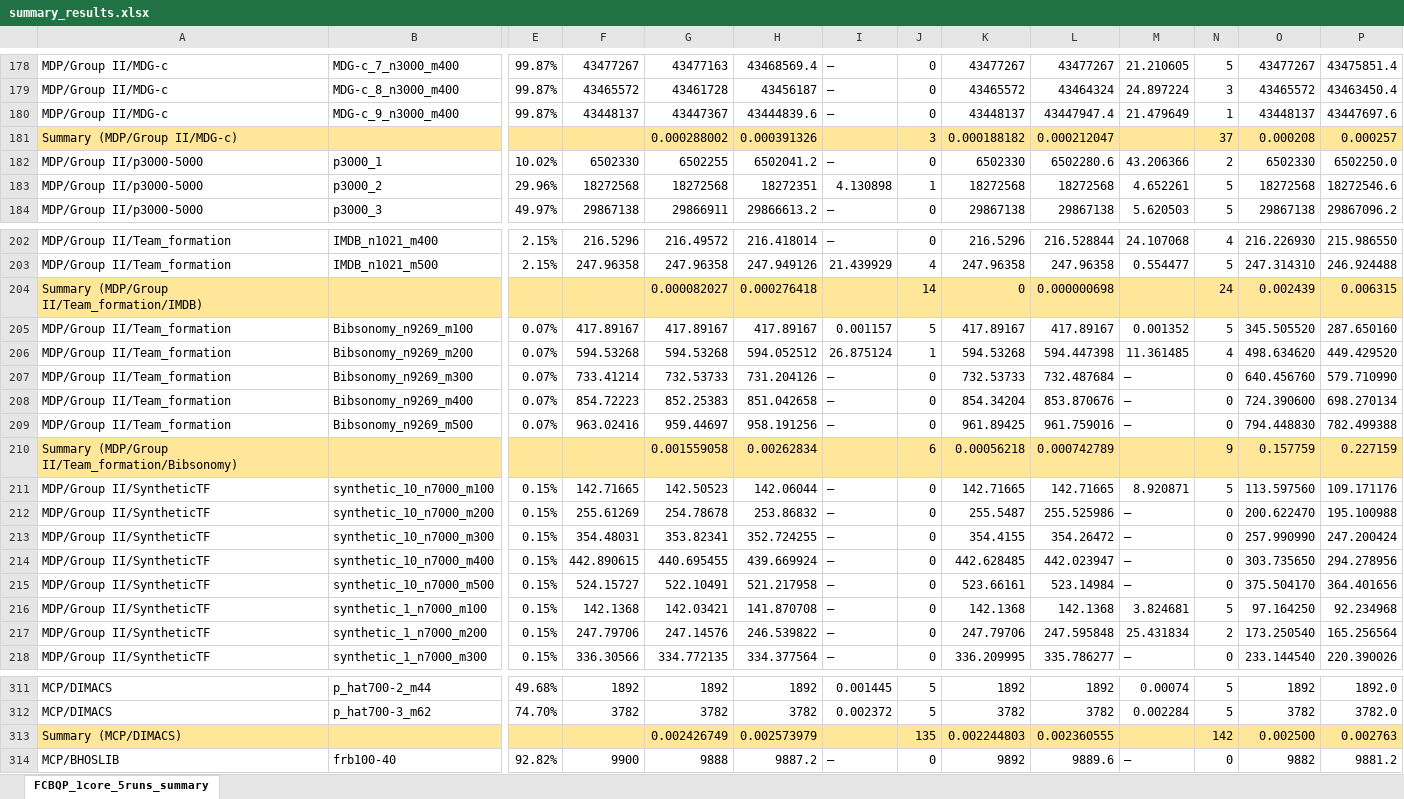
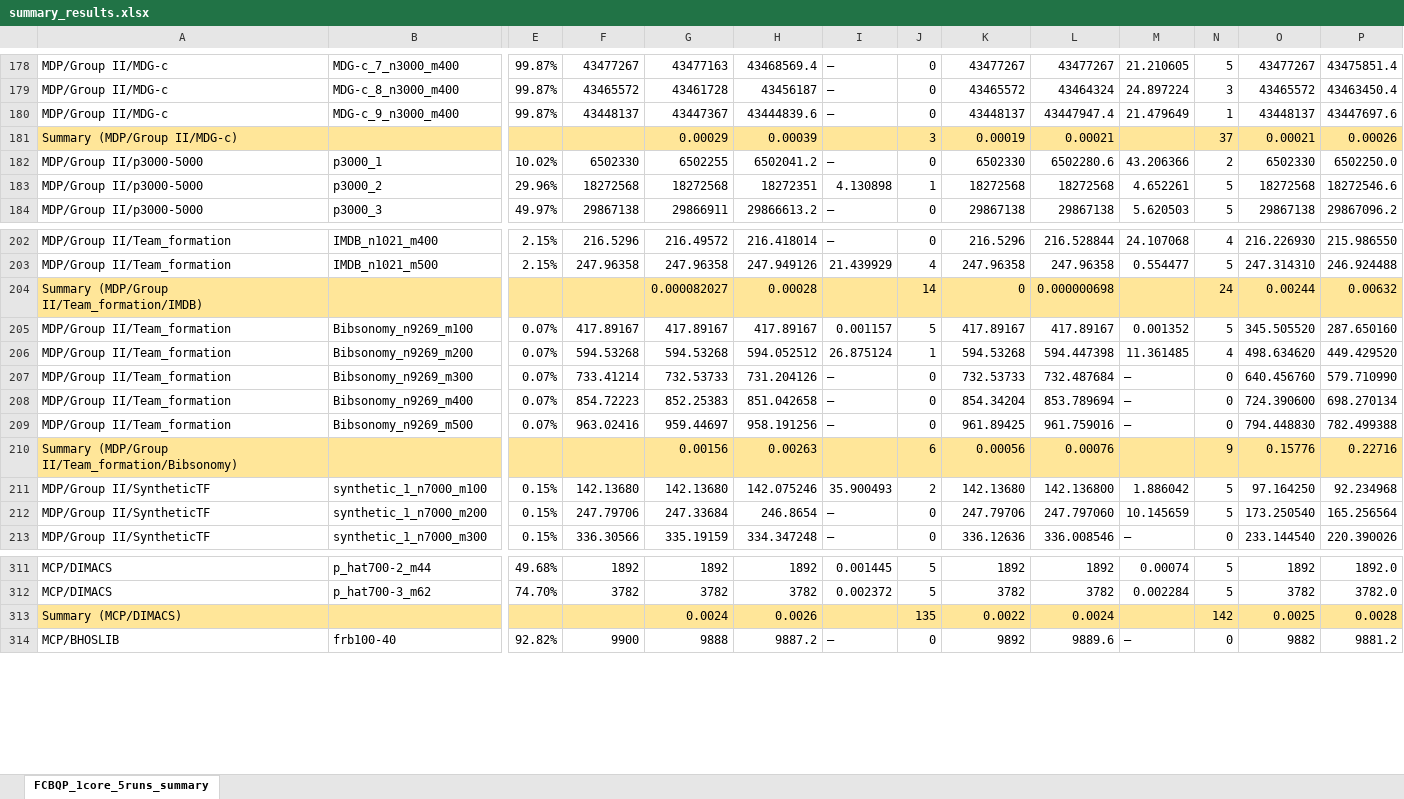
Before and after one commit to LeThiThanhTu/FCBQP_parallel, an Excel workbook: summary_results.xlsx, sheet FCBQP_1core_5runs_summary, drawn as a sheet; only a part is shown, gaps mark what is left out; values as stored, in another font and other column widths than the file's, no borders; removed rows and columns are numbered as before the commit, all else as after; rows hold the shown columns only; the diff covers the shown part only; the diff names each change by its address in the sheet, - before the commit and + after, or states it on an @@ line.

Commit message:
Update corrected SyntheticTF instances

```diff
--- a/summary_results.xlsx (sheet FCBQP_1core_5runs_summary)
+++ b/summary_results.xlsx (sheet FCBQP_1core_5runs_summary)
-row 181: Summary (MDP/Group II/MDG-c) |  |  |  | 0.000288002 | 0.000391326 |  | 3 | 0.000188182 | 0.000212047 |  | 37 | 0.000208 | 0.000257
+row 181: Summary (MDP/Group II/MDG-c) |  |  |  | 0.00029 | 0.00039 |  | 3 | 0.00019 | 0.00021 |  | 37 | 0.00021 | 0.00026
-H204: 0.000276418
+H204: 0.00028
-O204: 0.002439
+O204: 0.00244
-P204: 0.006315
+P204: 0.00632
-L208: 853.870676
+L208: 853.789694
-row 210: Summary (MDP/Group II/Team_formation/Bibsonomy) |  |  |  | 0.001559058 | 0.00262834 |  | 6 | 0.00056218 | 0.000742789 |  | 9 | 0.157759 | 0.227159
-row 211: MDP/Group II/SyntheticTF | synthetic_10_n7000_m100 | 0.15% | 142.71665 | 142.50523 | 142.06044 | – | 0 | 142.71665 | 142.71665 | 8.920871 | 5 | 113.597560 | 109.171176
-row 212: MDP/Group II/SyntheticTF | synthetic_10_n7000_m200 | 0.15% | 255.61269 | 254.78678 | 253.86832 | – | 0 | 255.5487 | 255.525986 | – | 0 | 200.622470 | 195.100988
-row 213: MDP/Group II/SyntheticTF | synthetic_10_n7000_m300 | 0.15% | 354.48031 | 353.82341 | 352.724255 | – | 0 | 354.4155 | 354.26472 | – | 0 | 257.990990 | 247.200424
-row 214: MDP/Group II/SyntheticTF | synthetic_10_n7000_m400 | 0.15% | 442.890615 | 440.695455 | 439.669924 | – | 0 | 442.628485 | 442.023947 | – | 0 | 303.735650 | 294.278956
-row 215: MDP/Group II/SyntheticTF | synthetic_10_n7000_m500 | 0.15% | 524.15727 | 522.10491 | 521.217958 | – | 0 | 523.66161 | 523.14984 | – | 0 | 375.504170 | 364.401656
+row 210: Summary (MDP/Group II/Team_formation/Bibsonomy) |  |  |  | 0.00156 | 0.00263 |  | 6 | 0.00056 | 0.00076 |  | 9 | 0.15776 | 0.22716
-F211: 142.1368
+F211: 142.13680
-G211: 142.03421
+G211: 142.13680
-H211: 141.870708
+H211: 142.075246
-I211: –
+I211: 35.900493
-J211: 0
+J211: 2
-K211: 142.1368
+K211: 142.13680
-L211: 142.1368
+L211: 142.136800
-M211: 3.824681
+M211: 1.886042
-G212: 247.14576
+G212: 247.33684
-H212: 246.539822
+H212: 246.8654
-L212: 247.595848
+L212: 247.797060
-M212: 25.431834
+M212: 10.145659
-N212: 2
+N212: 5
-G213: 334.772135
+G213: 335.19159
-H213: 334.377564
+H213: 334.347248
-K213: 336.209995
+K213: 336.12636
-L213: 335.786277
+L213: 336.008546
-row 313: Summary (MCP/DIMACS) |  |  |  | 0.002426749 | 0.002573979 |  | 135 | 0.002244803 | 0.002360555 |  | 142 | 0.002500 | 0.002763
+row 313: Summary (MCP/DIMACS) |  |  |  | 0.0024 | 0.0026 |  | 135 | 0.0022 | 0.0024 |  | 142 | 0.0025 | 0.0028
```
Also changed, not shown: 8 added rows, 3 removed rows and 205 edited cells elsewhere in this sheet, 1 other file.
